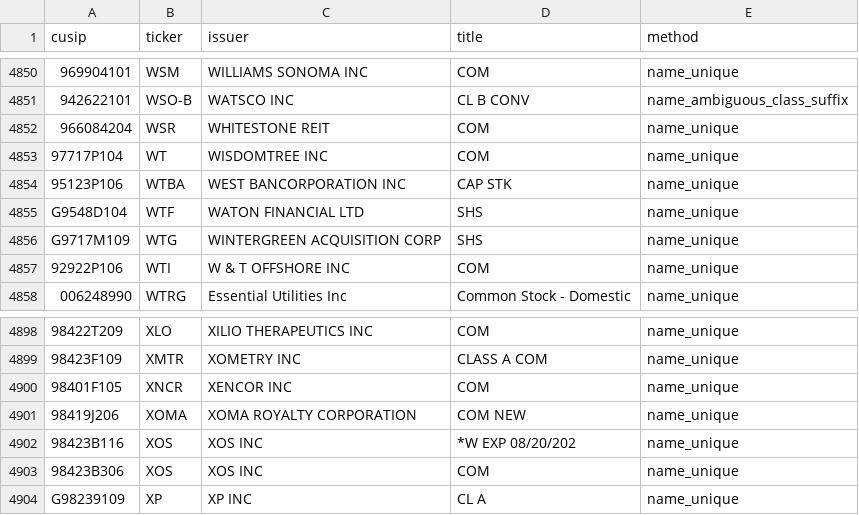
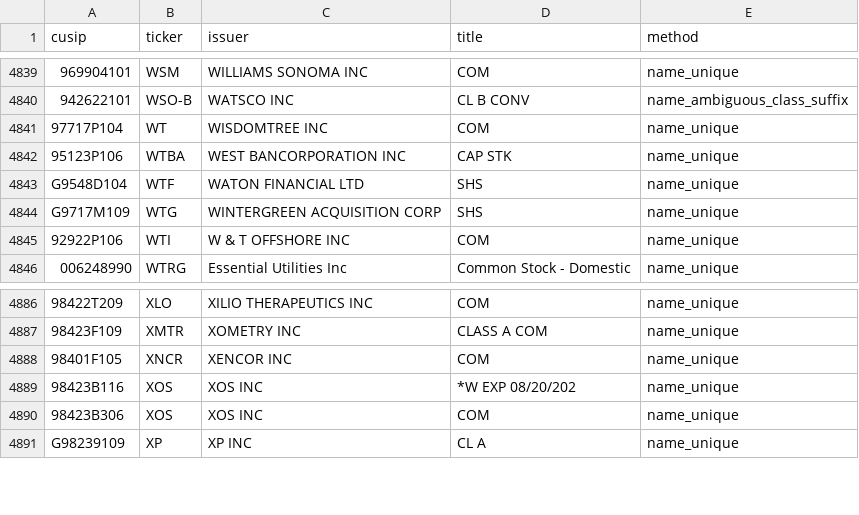
Before and after one commit to Druckkette/boerse-dashboard, a CSV file: output/sec13f_cusip_ticker_map.csv, drawn as a sheet; only a part is shown, gaps mark what is left out; the diff covers the shown part only; the diff names each change by its address in the sheet, - before the commit and + after, or states it on an @@ line.

```diff
--- a/output/sec13f_cusip_ticker_map.csv
+++ b/output/sec13f_cusip_ticker_map.csv
-row 4852: 966084204 | WSR | WHITESTONE REIT | COM | name_unique
-row 4901: 98419J206 | XOMA | XOMA ROYALTY CORPORATION | COM NEW | name_unique
```
Also changed, not shown: 11 removed rows elsewhere in this file, output/institutional_13f_trends.csv, 2 other files.
